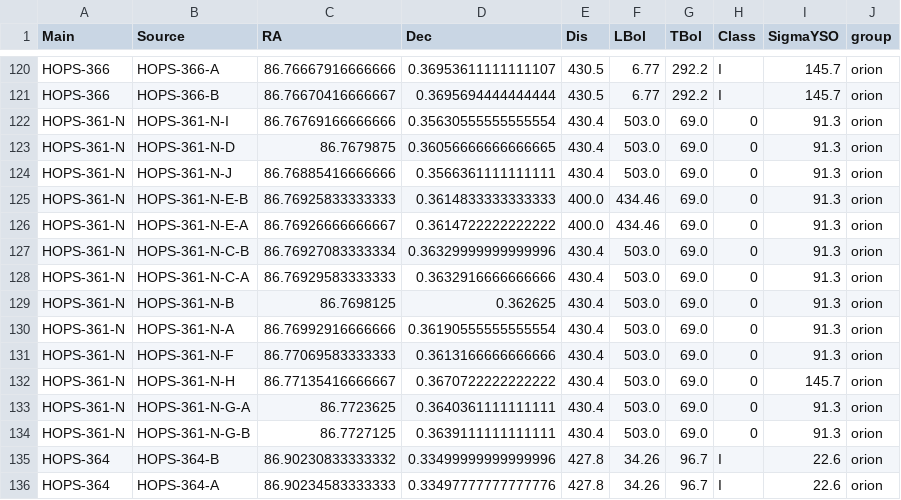
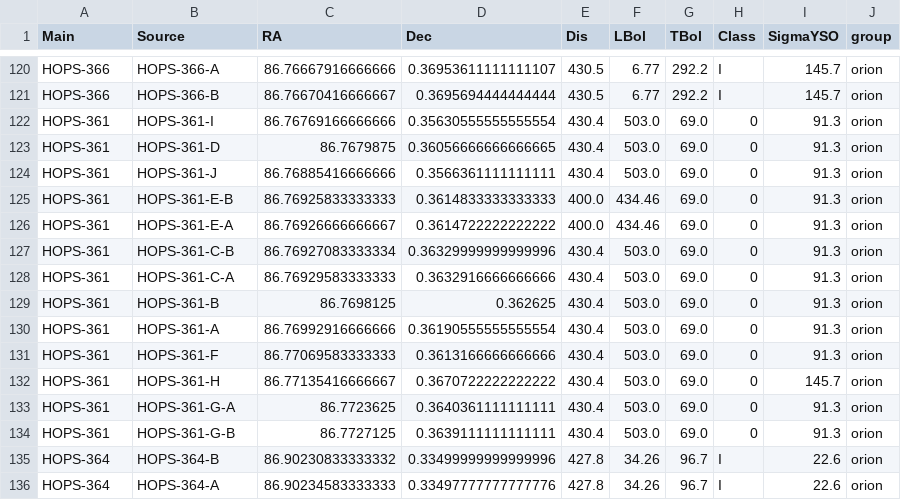
Before and after one commit to ryguy2k4/hops-research, a CSV file: data/output/source_info.csv, drawn as a sheet; only a part is shown, gaps mark what is left out.

```diff
--- a/data/output/source_info.csv
+++ b/data/output/source_info.csv
@@ -121,15 +121,15 @@ HOPS-366,HOPS-366-A,86.76667916666666,0.36953611111111107,430.5,6.77,292.2,I,145
 HOPS-366,HOPS-366-B,86.76670416666667,0.3695694444444444,430.5,6.77,292.2,I,145.7,orion
-HOPS-361-N,HOPS-361-N-I,86.76769166666666,0.35630555555555554,430.4,503.0,69.0,0,91.3,orion
-HOPS-361-N,HOPS-361-N-D,86.7679875,0.36056666666666665,430.4,503.0,69.0,0,91.3,orion
-HOPS-361-N,HOPS-361-N-J,86.76885416666666,0.3566361111111111,430.4,503.0,69.0,0,91.3,orion
-HOPS-361-N,HOPS-361-N-E-B,86.76925833333333,0.3614833333333333,400.0,434.46,69.0,0,91.3,orion
-HOPS-361-N,HOPS-361-N-E-A,86.76926666666667,0.3614722222222222,400.0,434.46,69.0,0,91.3,orion
-HOPS-361-N,HOPS-361-N-C-B,86.76927083333334,0.36329999999999996,430.4,503.0,69.0,0,91.3,orion
-HOPS-361-N,HOPS-361-N-C-A,86.76929583333333,0.3632916666666666,430.4,503.0,69.0,0,91.3,orion
-HOPS-361-N,HOPS-361-N-B,86.7698125,0.362625,430.4,503.0,69.0,0,91.3,orion
-HOPS-361-N,HOPS-361-N-A,86.76992916666666,0.36190555555555554,430.4,503.0,69.0,0,91.3,orion
-HOPS-361-N,HOPS-361-N-F,86.77069583333333,0.3613166666666666,430.4,503.0,69.0,0,91.3,orion
-HOPS-361-N,HOPS-361-N-H,86.77135416666667,0.3670722222222222,430.4,503.0,69.0,0,145.7,orion
-HOPS-361-N,HOPS-361-N-G-A,86.7723625,0.3640361111111111,430.4,503.0,69.0,0,91.3,orion
-HOPS-361-N,HOPS-361-N-G-B,86.7727125,0.3639111111111111,430.4,503.0,69.0,0,91.3,orion
+HOPS-361,HOPS-361-I,86.76769166666666,0.35630555555555554,430.4,503.0,69.0,0,91.3,orion
+HOPS-361,HOPS-361-D,86.7679875,0.36056666666666665,430.4,503.0,69.0,0,91.3,orion
+HOPS-361,HOPS-361-J,86.76885416666666,0.3566361111111111,430.4,503.0,69.0,0,91.3,orion
+HOPS-361,HOPS-361-E-B,86.76925833333333,0.3614833333333333,400.0,434.46,69.0,0,91.3,orion
+HOPS-361,HOPS-361-E-A,86.76926666666667,0.3614722222222222,400.0,434.46,69.0,0,91.3,orion
+HOPS-361,HOPS-361-C-B,86.76927083333334,0.36329999999999996,430.4,503.0,69.0,0,91.3,orion
+HOPS-361,HOPS-361-C-A,86.76929583333333,0.3632916666666666,430.4,503.0,69.0,0,91.3,orion
+HOPS-361,HOPS-361-B,86.7698125,0.362625,430.4,503.0,69.0,0,91.3,orion
+HOPS-361,HOPS-361-A,86.76992916666666,0.36190555555555554,430.4,503.0,69.0,0,91.3,orion
+HOPS-361,HOPS-361-F,86.77069583333333,0.3613166666666666,430.4,503.0,69.0,0,91.3,orion
+HOPS-361,HOPS-361-H,86.77135416666667,0.3670722222222222,430.4,503.0,69.0,0,145.7,orion
+HOPS-361,HOPS-361-G-A,86.7723625,0.3640361111111111,430.4,503.0,69.0,0,91.3,orion
+HOPS-361,HOPS-361-G-B,86.7727125,0.3639111111111111,430.4,503.0,69.0,0,91.3,orion
 HOPS-364,HOPS-364-B,86.90230833333332,0.33499999999999996,427.8,34.26,96.7,I,22.6,orion
```
Also changed, not shown: data/input/notes.csv, data/output/data_by_field.csv, 19 other files.
